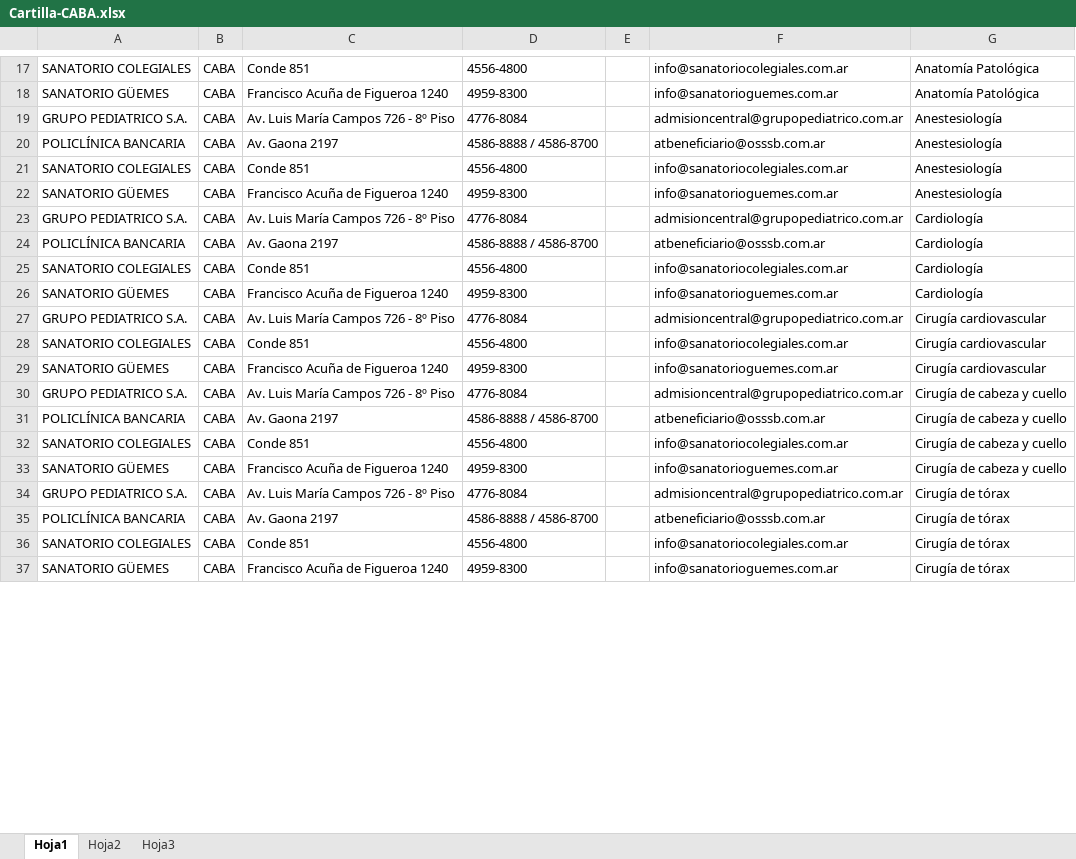
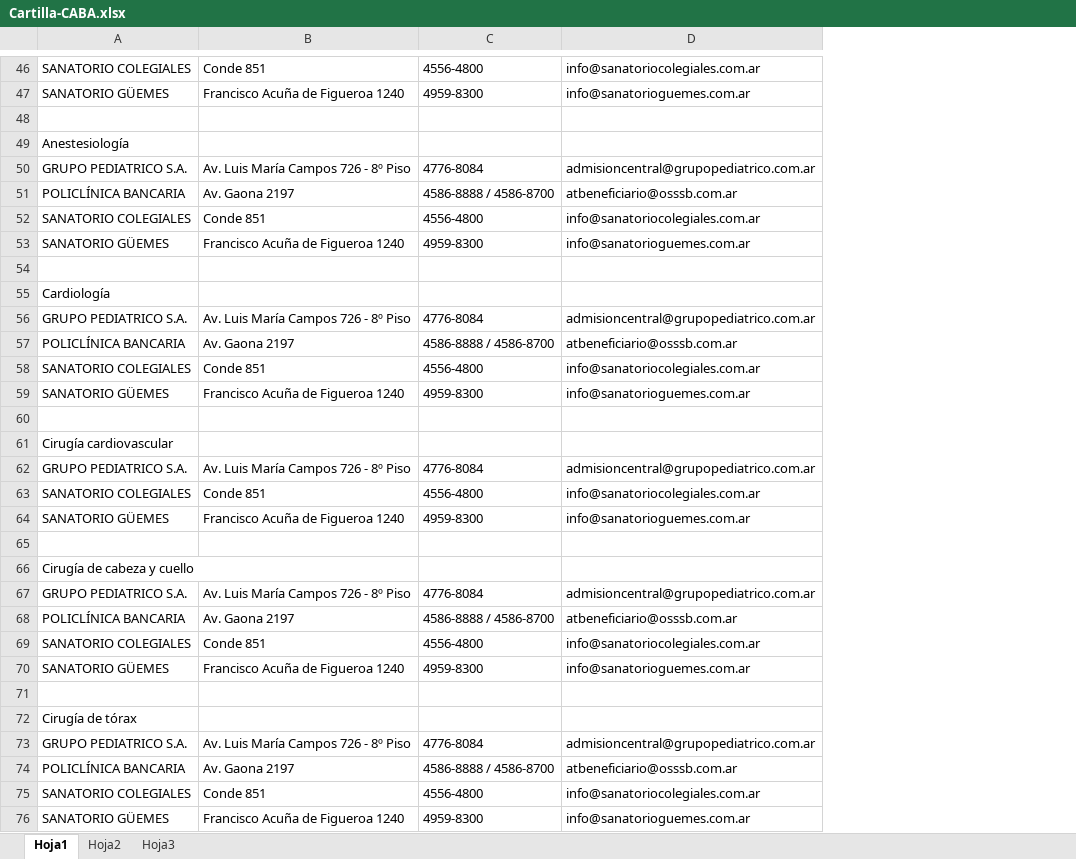
Before and after one commit to Brun0mm0/web_host_git, an Excel workbook: bp/Cartilla-CABA.xlsx, sheet Hoja1, drawn as a sheet; only a part is shown, gaps mark what is left out; values as stored, in another font and other column widths than the file's, no cell formats; removed rows and columns are numbered as before the commit, all else as after; the diff covers the shown part only; the diff names each change by its address in the sheet, - before the commit and + after, or states it on an @@ line.

```diff
--- a/bp/Cartilla-CABA.xlsx (sheet Hoja1)
+++ b/bp/Cartilla-CABA.xlsx (sheet Hoja1)
-column B, rows 17-37: all CABA
-column E, empty
-column G, rows 17-37: Anatomía Patológica | Anatomía Patológica | Anestesiología | Anestesiología | Anestesiología | Anestesiología | Cardiología | Cardiología | Cardiología | Cardiología | Cirugía cardiovascular | Cirugía cardiovascular | Cirugía cardiovascular | Cirugía de cabeza y cuello | Cirugía de cabeza y cuello | Cirugía de cabeza y cuello | Cirugía de cabeza y cuello | Cirugía de tórax | Cirugía de tórax | Cirugía de tórax | Cirugía de tórax
+row 48: (empty)
+row 49: Anestesiología
+row 54: (empty)
+row 55: Cardiología
+row 60: (empty)
+row 61: Cirugía cardiovascular
+row 65: (empty)
+row 66: Cirugía de cabeza y cuello
+row 71: (empty)
+row 72: Cirugía de tórax
```
Also changed, not shown: 98 added rows, 15 removed rows, 6 moved rows, 42 edited cells and merged cells elsewhere in this sheet, cell formats, imagenes/cartillas/Cartilla-CABA.xlsx, 8 other files.
